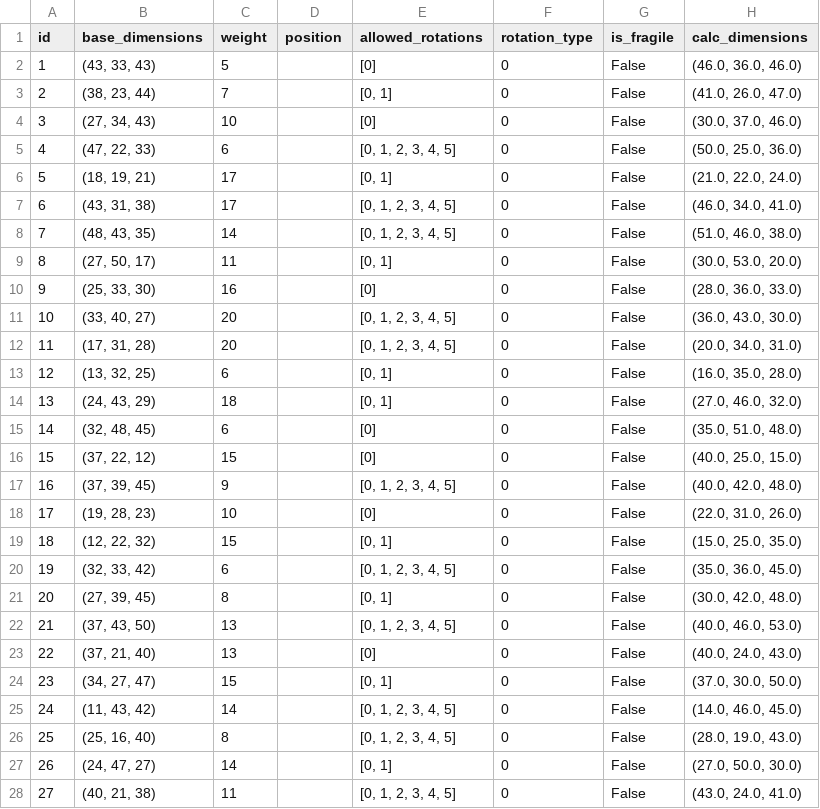
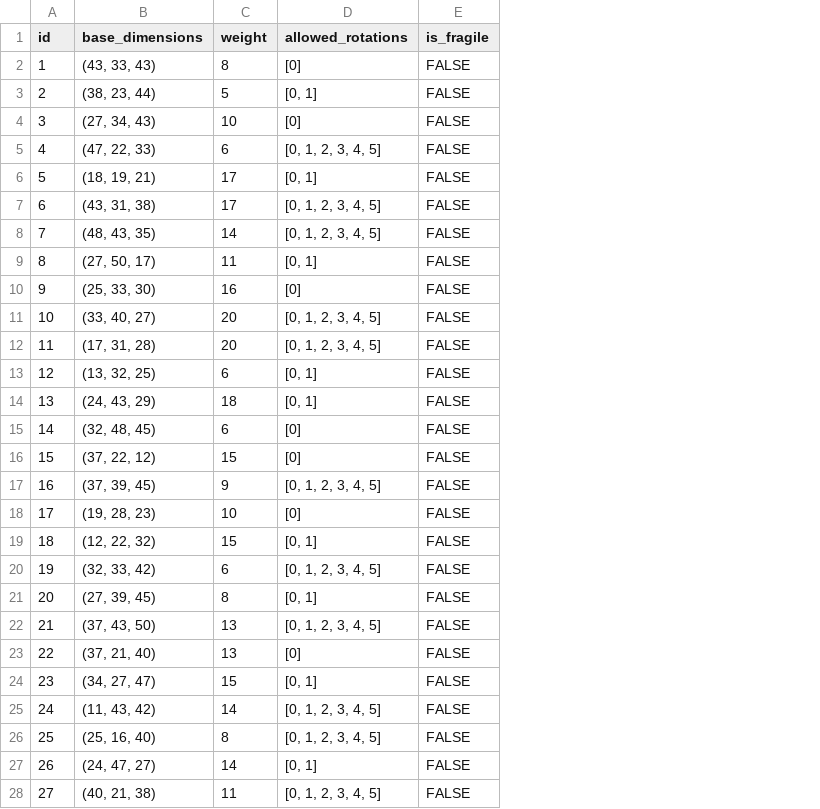
Before and after one commit to Tony04051/3DBPP, a CSV file: cases/conveyor_items_0.csv, drawn as a sheet; only a part is shown; removed rows and columns are numbered as before the commit, all else as after; the diff covers the shown part only; the diff names each change by its address in the sheet, - before the commit and + after, or states it on an @@ line.

```diff
--- a/cases/conveyor_items_0.csv
+++ b/cases/conveyor_items_0.csv
-column D (position), empty
-column F (rotation_type), rows 2-28: all 0
-column H (calc_dimensions), rows 2-28: (46.0, 36.0, 46.0) | (41.0, 26.0, 47.0) | (30.0, 37.0, 46.0) | (50.0, 25.0, 36.0) | (21.0, 22.0, 24.0) | (46.0, 34.0, 41.0) | (51.0, 46.0, 38.0) | (30.0, 53.0, 20.0) | (28.0, 36.0, 33.0) | (36.0, 43.0, 30.0) | (20.0, 34.0, 31.0) | (16.0, 35.0, 28.0) | (27.0, 46.0, 32.0) | (35.0, 51.0, 48.0) | (40.0, 25.0, 15.0) | (40.0, 42.0, 48.0) | (22.0, 31.0, 26.0) | (15.0, 25.0, 35.0) | (35.0, 36.0, 45.0) | (30.0, 42.0, 48.0) | (40.0, 46.0, 53.0) | (40.0, 24.0, 43.0) | (37.0, 30.0, 50.0) | (14.0, 46.0, 45.0) | (28.0, 19.0, 43.0) | (27.0, 50.0, 30.0) | (43.0, 24.0, 41.0)
-C2 (weight): 5
+C2 (weight): 8
-E2:E28 (is_fragile): False
+E2:E28 (is_fragile): FALSE
-C3 (weight): 7
+C3 (weight): 5
```
Also changed, not shown: 3 edited cells elsewhere in this file, cases/conveyor_items_1.csv, cases/conveyor_items_2.csv, 19 other files.
